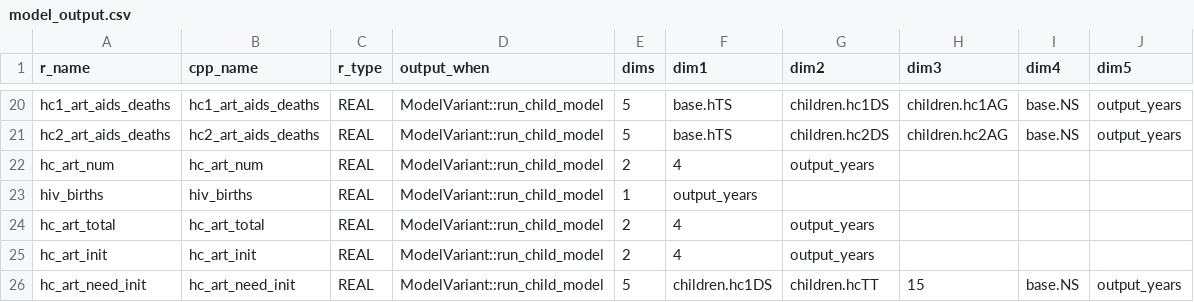
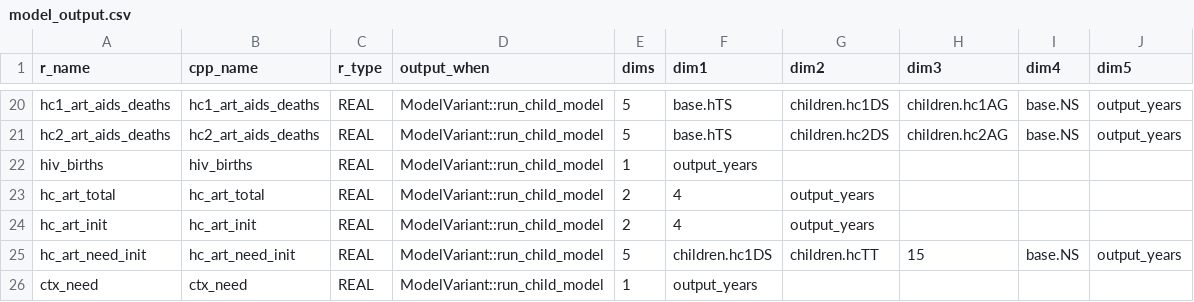
Before and after one commit to mrc-ide/leapfrog, a CSV file: inst/cpp_generation/model_output.csv, drawn as a sheet; only a part is shown, gaps mark what is left out; the shorter side is filled out with more unchanged rows; the diff names each change by its address in the sheet, - before the commit and + after, or states it on an @@ line.

```diff
--- a/inst/cpp_generation/model_output.csv
+++ b/inst/cpp_generation/model_output.csv
-row 22: hc_art_num | hc_art_num | REAL | ModelVariant::run_child_model | 2 | 4 | output_years
```
Also changed, not shown: 7 other files.
